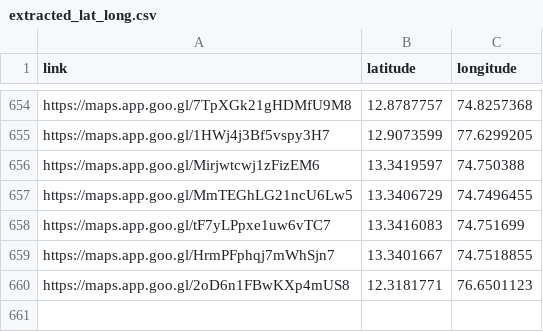
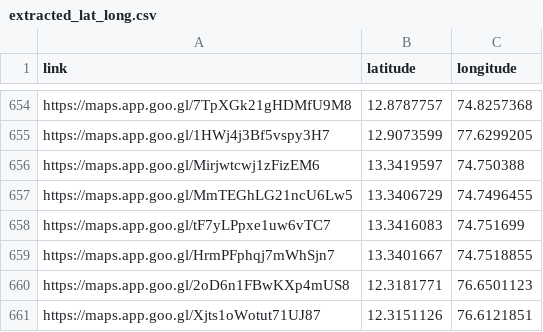
Before and after one commit to harikrishnad1997/YouTube-Scarpper-Map, a CSV file: extracted_lat_long.csv, drawn as a sheet; only a part is shown, gaps mark what is left out; the diff names each change by its address in the sheet, - before the commit and + after, or states it on an @@ line.

```diff
--- a/extracted_lat_long.csv
+++ b/extracted_lat_long.csv
+row 661: https://maps.app.goo.gl/Xjts1oWotut71UJ87 | 12.3151126 | 76.6121851
```
Also changed, not shown: app/list2.csv, 6 other files.
